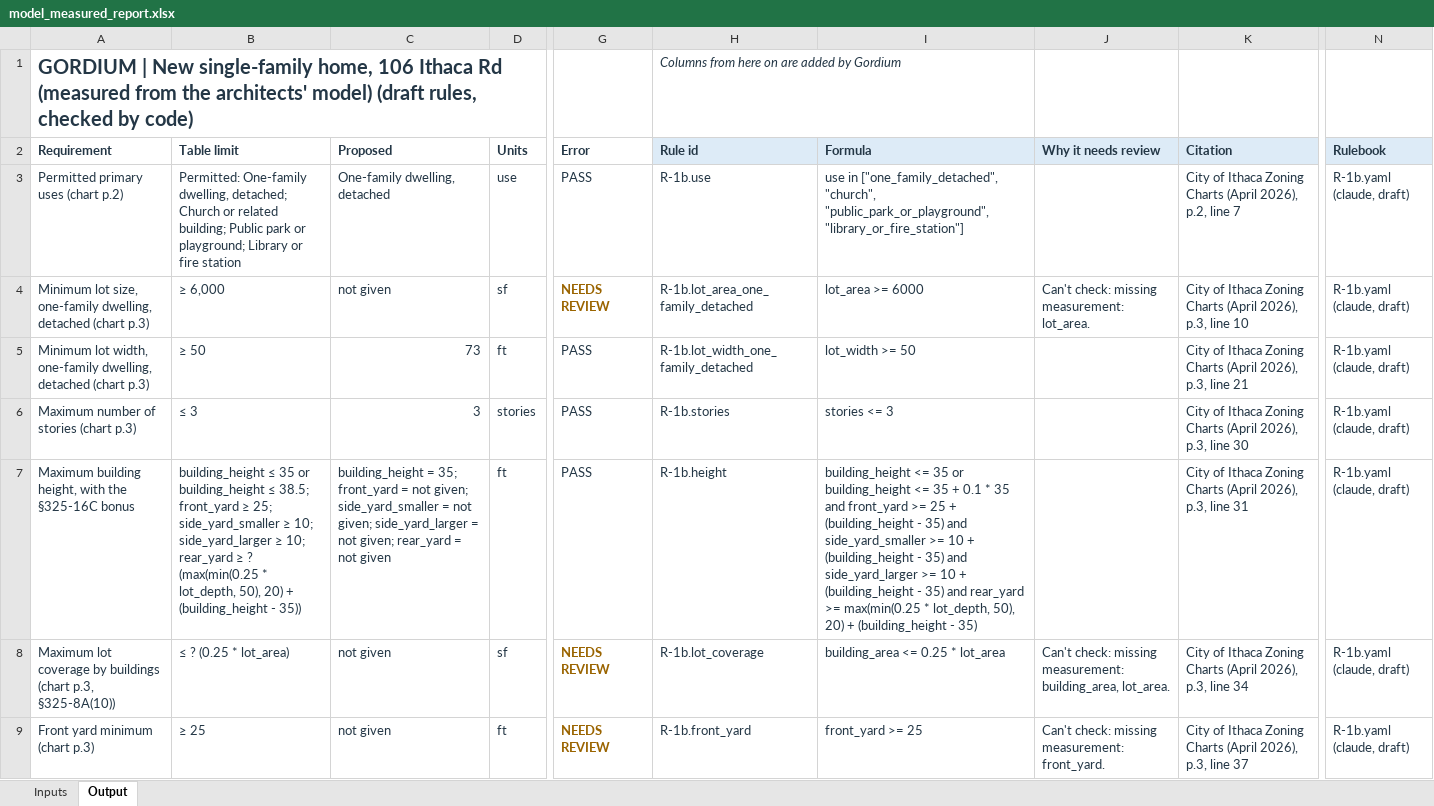
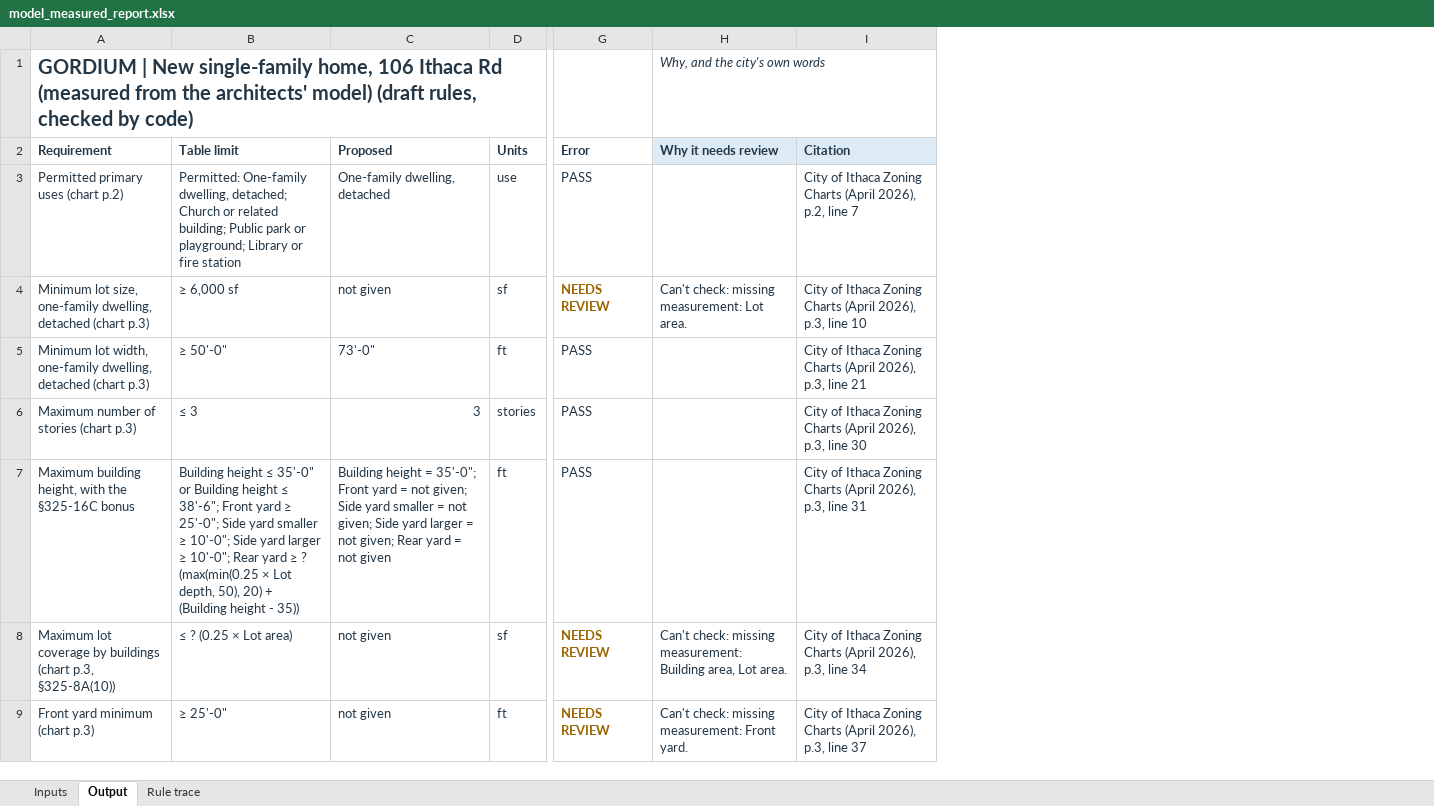
Before and after one commit to bz28/gordium, an Excel workbook: test_data/test_sites/new_york/ithaca_city/106_ithaca_rd/model_measured_report.xlsx, sheet Output, drawn as a sheet; only a part is shown, gaps mark what is left out; values as stored, in another font and other column widths than the file's, no borders; removed rows and columns are numbered as before the commit, all else as after; the diff covers the shown part only; the diff names each change by its address in the sheet, - before the commit and + after, or states it on an @@ line.

```diff
--- a/test_data/test_sites/new_york/ithaca_city/106_ithaca_rd/model_measured_report.xlsx (sheet Output)
+++ b/test_data/test_sites/new_york/ithaca_city/106_ithaca_rd/model_measured_report.xlsx (sheet Output)
+sheet tab: Rule trace
-column H, rows 1-9: Columns from here on are added by Gordium | Rule id | R-1b.use | R-1b.lot_area_one_family_detached | R-1b.lot_width_one_family_detached | R-1b.stories | R-1b.height | R-1b.lot_coverage | R-1b.front_yard
-column I, rows 2-9: Formula | use in ["one_family_detached", "church", "public_park_or_playground", "library_or_fire_station"] | lot_area >= 6000 | lot_width >= 50 | stories <= 3 | building_height <= 35 or building_height <= 35 + 0.1 * 35 and front_yard >= 25 + (building_height - 35) and side_yard_smaller >= 10 + (building_height - 35) and side_yard_larger >= 10 + (building_height - 35) and rear_yard >= max(min(0.25 * lot_depth, 50), 20) + (building_height - 35) | building_area <= 0.25 * lot_area | front_yard >= 25
-column J, rows 2-9: Why it needs review |  | Can't check: missing measurement: lot_area. |  |  |  | Can't check: missing measurement: building_area, lot_area. | Can't check: missing measurement: front_yard.
+column H, rows 1-9: Why, and the city's own words | Why it needs review |  | Can't check: missing measurement: Lot area. |  |  |  | Can't check: missing measurement: Building area, Lot area. | Can't check: missing measurement: Front yard.
-column N, rows 2-9: Rulebook | R-1b.yaml (claude, draft) | R-1b.yaml (claude, draft) | R-1b.yaml (claude, draft) | R-1b.yaml (claude, draft) | R-1b.yaml (claude, draft) | R-1b.yaml (claude, draft) | R-1b.yaml (claude, draft)
-B4: ≥ 6,000
+B4: ≥ 6,000 sf
-B5: ≥ 50
+B5: ≥ 50'-0"
-C5: 73
+C5: 73'-0"
-B7: building_height ≤ 35 or building_height ≤ 38.5; front_yard ≥ 25; side_yard_smaller ≥ 10; side_yard_larger ≥ 10; rear_yard ≥ ? (max(min(0.25 * lot_depth, 50), 20) + (building_height - 35))
+B7: Building height ≤ 35'-0" or Building height ≤ 38'-6"; Front yard ≥ 25'-0"; Side yard smaller ≥ 10'-0"; Side yard larger ≥ 10'-0"; Rear yard ≥ ? (max(min(0.25 × Lot depth, 50), 20) + (Building height - 35))
-C7: building_height = 35; front_yard = not given; side_yard_smaller = not given; side_yard_larger = not given; rear_yard = not…
+C7: Building height = 35'-0"; Front yard = not given; Side yard smaller = not given; Side yard larger = not given; Rear yard = not…
-B8: ≤ ? (0.25 * lot_area)
+B8: ≤ ? (0.25 × Lot area)
-B9: ≥ 25
+B9: ≥ 25'-0"
```
Also changed, not shown: 6 edited cells elsewhere in this sheet, sheet Inputs, test_data/test_sites/new_york/ithaca_city/106_ithaca_rd/spreadsheet_design_model_measured_report.xlsx.
